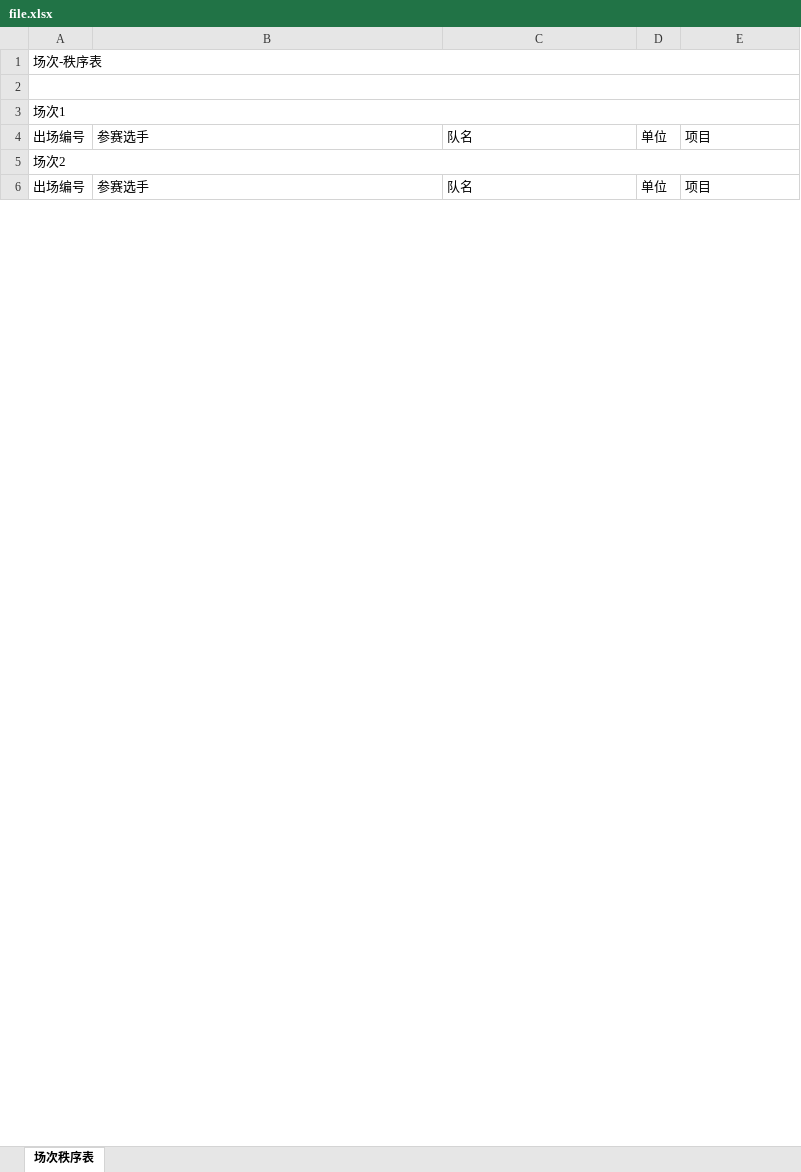
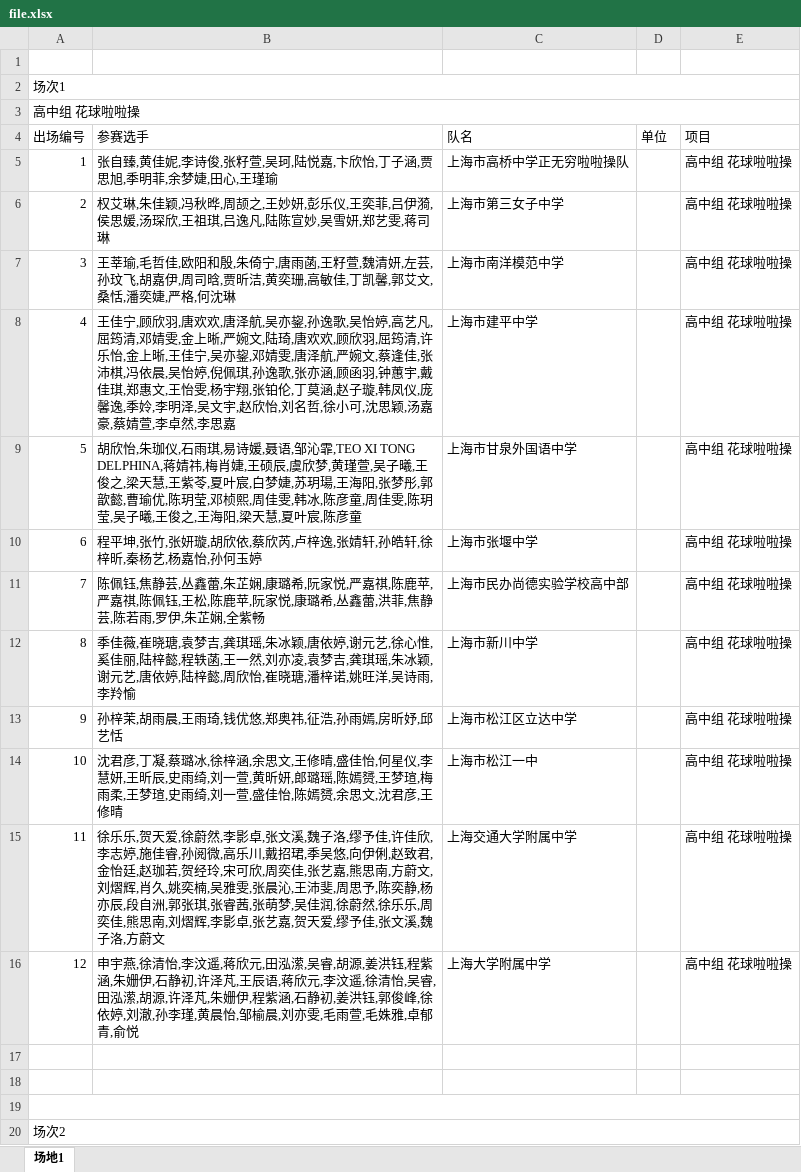
Before and after one commit to ivancoacher/gm-app, an Excel workbook: file.xlsx, sheet 场地1, drawn as a sheet; only a part is shown; the shorter side is filled out with more unchanged rows; values as stored, in another font and other column widths than the file's, no cell formats; removed rows and columns are numbered as before the commit, all else as after; the diff covers the shown part only; the diff names each change by its address in the sheet, - before the commit and + after, or states it on an @@ line.

```diff
--- a/file.xlsx (sheet 场地1)
+++ b/file.xlsx (sheet 场地1)
-sheet tab: 场次秩序表
+sheet tab: 场地1
-row 1: 场次-秩序表
-A2:E2 merged
+row 3: 高中组 花球啦啦操
+row 5: 1 | 张自臻,黄佳妮,李诗俊,张籽萱,吴珂,陆悦嘉,卞欣怡,丁子涵,贾思旭,季明菲,余梦婕,田心,王瑾瑜 | 上海市高桥中学正无穷啦啦操队 |  | 高中组 花球啦啦操
+row 6: 2 | 权艾琳,朱佳颖,冯秋晔,周颉之,王妙妍,彭乐仪,王奕菲,吕伊漪,侯思媛,汤琛欣,王祖琪,吕逸凡,陆陈宣妙,吴雪妍,郑艺雯,蒋司琳 | 上海市第三女子中学 |  | 高中组 花球啦啦操
+row 7: 3 | 王莘瑜,毛哲佳,欧阳和殷,朱倚宁,唐雨菡,王籽萱,魏清妍,左芸,孙玟飞,胡嘉伊,周司晗,贾昕洁,黄奕珊,高敏佳,丁凯馨,郭艾文,桑恬,潘奕婕,严格,何沈琳 | 上海市南洋模范中学 |  | 高中组 花球啦啦操
+row 8: 4 | 王佳宁,顾欣羽,唐欢欢,唐泽航,吴亦鋆,孙逸歌,吴怡婷,高艺凡,屈筠清,邓婧雯,金上晰,严婉文,陆琦,唐欢欢,顾欣羽,屈筠清,许乐怡,金上晰,王佳宁,吴亦鋆,邓婧雯,唐泽航,严婉文,蔡逢佳,张沛棋,冯依晨,吴怡婷,倪佩琪,孙逸歌,张亦涵,顾函羽,钟蕙宇,戴佳琪,郑惠文,王怡雯,杨宇翔,张铂伦,丁莫涵,赵子璇,韩凤仪,庞馨逸,季姈,李明泽,吴文宇,赵欣怡,刘名哲,徐小可,沈思颖,汤嘉豪,蔡婧萱,李卓然,李思嘉 | 上海市建平中学 |  | 高中组 花球啦啦操
+row 9: 5 | 胡欣怡,朱珈仪,石雨琪,易诗媛,聂语,邹沁霏,TEO XI TONG DELPHINA,蒋婧祎,梅肖婕,王硕辰,虞欣梦,黄瑾萱,吴子曦,王俊之,梁天慧,王紫苓,夏叶宸,白梦婕,苏玥瑒,王海阳,张梦彤,郭歆懿,曹瑜优,陈玥莹,邓桢熙,周佳雯,韩冰,陈彦童,周佳雯,陈玥莹,吴子曦,王俊之,王海阳,梁天慧,夏叶宸,陈彦童 | 上海市甘泉外国语中学 |  | 高中组 花球啦啦操
+row 10: 6 | 程平坤,张竹,张妍璇,胡欣依,蔡欣芮,卢梓逸,张婧轩,孙皓轩,徐梓昕,秦杨艺,杨嘉怡,孙何玉婷 | 上海市张堰中学 |  | 高中组 花球啦啦操
+row 11: 7 | 陈佩钰,焦静芸,丛鑫蕾,朱芷娴,康璐希,阮家悦,严嘉祺,陈鹿苹,严嘉祺,陈佩钰,王松,陈鹿苹,阮家悦,康璐希,丛鑫蕾,洪菲,焦静芸,陈若雨,罗伊,朱芷娴,全紫畅 | 上海市民办尚德实验学校高中部 |  | 高中组 花球啦啦操
+row 12: 8 | 季佳薇,崔晓瑭,袁梦吉,龚琪瑶,朱冰颖,唐依婷,谢元艺,徐心惟,奚佳丽,陆梓懿,程轶菡,王一然,刘亦凌,袁梦吉,龚琪瑶,朱冰颖,谢元艺,唐依婷,陆梓懿,周欣怡,崔晓瑭,潘梓诺,姚旺洋,吴诗雨,李羚愉 | 上海市新川中学 |  | 高中组 花球啦啦操
+row 13: 9 | 孙梓茉,胡雨晨,王雨琦,钱优悠,郑奥祎,征浩,孙雨嫣,房昕妤,邱艺恬 | 上海市松江区立达中学 |  | 高中组 花球啦啦操
+row 14: 10 | 沈君彦,丁凝,蔡璐冰,徐梓涵,余思文,王修晴,盛佳怡,何星仪,李慧妍,王昕辰,史雨绮,刘一萱,黄昕妍,郎璐瑶,陈嫣赟,王梦瑄,梅雨柔,王梦瑄,史雨绮,刘一萱,盛佳怡,陈嫣赟,余思文,沈君彦,王修晴 | 上海市松江一中 |  | 高中组 花球啦啦操
+row 15: 11 | 徐乐乐,贺天爱,徐蔚然,李影卓,张文溪,魏子洛,缪予佳,许佳欣,李志婷,施佳睿,孙阅微,高乐川,戴招珺,季吴悠,向伊俐,赵致君,金怡廷,赵珈若,贺经玲,宋可欣,周奕佳,张艺嘉,熊思南,方蔚文,刘熠辉,肖久,姚奕楠,吴雅雯,张晨沁,王沛斐,周思予,陈奕静,杨亦辰,段自洲,郭张琪,张睿茜,张萌梦,吴佳润,徐蔚然,徐乐乐,周奕佳,熊思南,刘熠辉,李影卓,张艺嘉,贺天爱,缪予佳,张文溪,魏子洛,方蔚文 | 上海交通大学附属中学 |  | 高中组 花球啦啦操
+row 16: 12 | 申宇燕,徐清怡,李汶遥,蒋欣元,田泓潆,吴睿,胡源,姜洪钰,程紫涵,朱姗伊,石静初,许泽芃,王辰语,蒋欣元,李汶遥,徐清怡,吴睿,田泓潆,胡源,许泽芃,朱姗伊,程紫涵,石静初,姜洪钰,郭俊峰,徐依婷,刘澈,孙李瑾,黄晨怡,邹榆晨,刘亦雯,毛雨萱,毛姝雅,卓郁青,俞悦 | 上海大学附属中学 |  | 高中组 花球啦啦操
+row 17: (empty)
+row 18: (empty)
+row 19: (empty)
```
Also changed, not shown: 323 added rows elsewhere in this sheet, cell formats, 22 other files.
